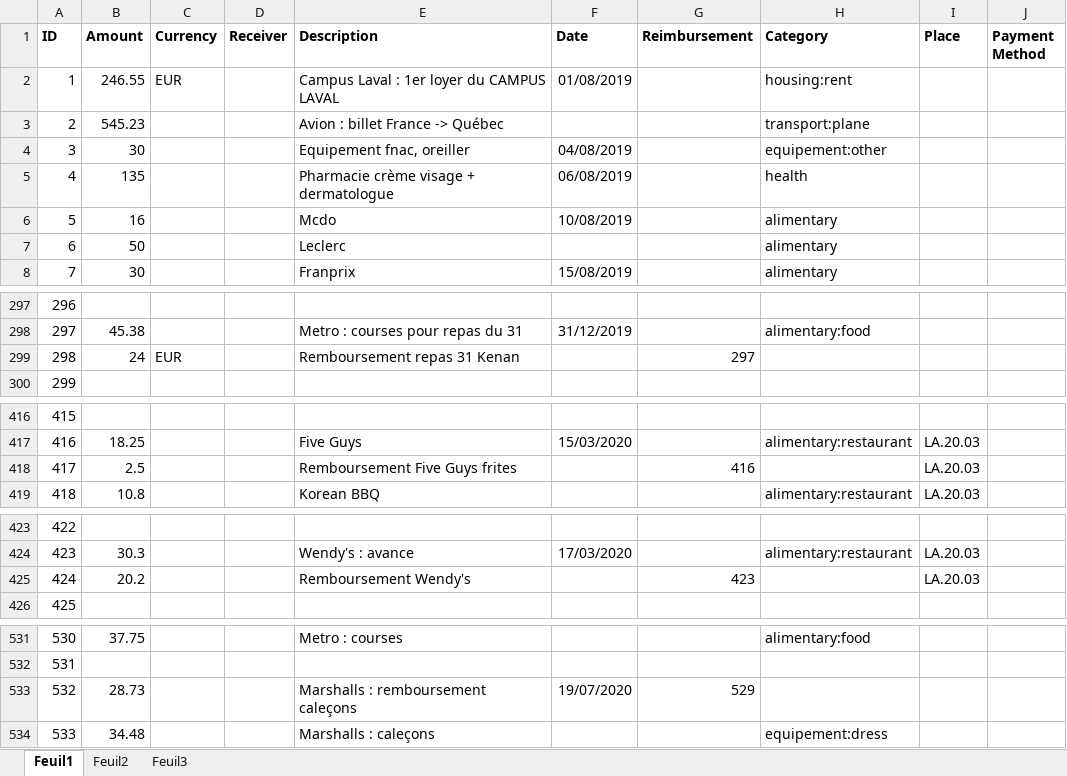
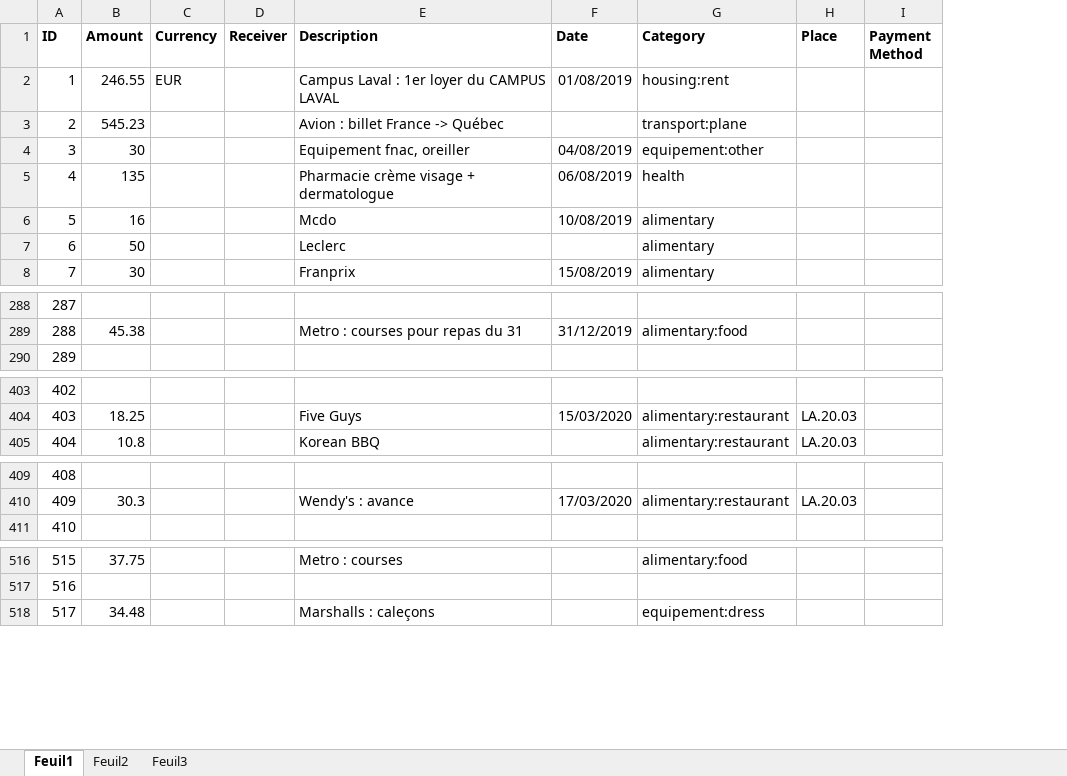
Before and after one commit to Raiytak/Recount, an Excel workbook: recount/example/example_expenses_en.xlsx, sheet Feuil1, drawn as a sheet; only a part is shown, gaps mark what is left out; values as stored, in another font and other column widths than the file's, no borders; the diff covers the shown part only; the diff names each change by its address in the sheet, - before the commit and + after, or states it on an @@ line.

```diff
--- a/recount/example/example_expenses_en.xlsx (sheet Feuil1)
+++ b/recount/example/example_expenses_en.xlsx (sheet Feuil1)
-column G (Reimbursement), empty
@@ column A (ID) renumbered from row 122 down @@
-row 299: 298 | 24 | EUR |  | Remboursement repas 31 Kenan |  | 297
-row 418: 417 | 2.5 |  |  | Remboursement Five Guys frites |  | 416 |  | LA.20.03
-row 425: 424 | 20.2 |  |  | Remboursement Wendy's |  | 423 |  | LA.20.03
-row 533: 532 | 28.73 |  |  | Marshalls : remboursement caleçons | 19/07/2020 | 529
```
Also changed, not shown: 12 removed rows elsewhere in this sheet, 11 other files.
